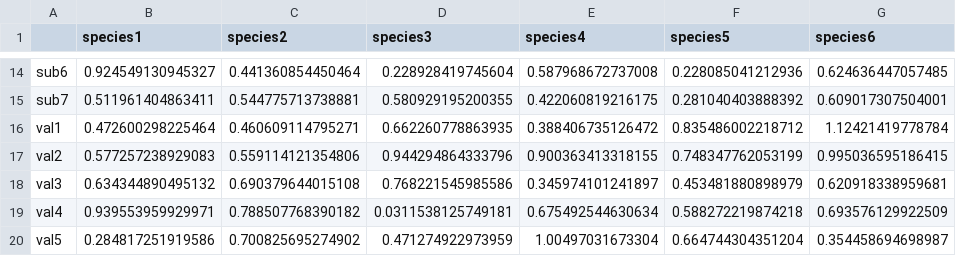
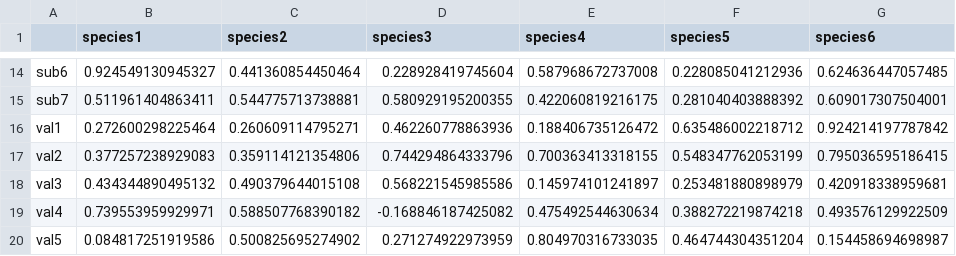
Before and after one commit to isaacascadia/Roter.ResearchProject, a CSV file: data.raw/binary2.data.csv, drawn as a sheet; only a part is shown, gaps mark what is left out; the diff covers the shown part only.

```diff
--- a/data.raw/binary2.data.csv
+++ b/data.raw/binary2.data.csv
@@ -15,6 +15,6 @@
 "sub7",0.511961404863411,0.544775713738881,0.580929195200355,0.422060819216175,0.281040403888392,0.609017307504001
-"val1",0.472600298225464,0.460609114795271,0.662260778863935,0.388406735126472,0.835486002218712,1.12421419778784
-"val2",0.577257238929083,0.559114121354806,0.944294864333796,0.900363413318155,0.748347762053199,0.995036595186415
-"val3",0.634344890495132,0.690379644015108,0.768221545985586,0.345974101241897,0.453481880898979,0.620918338959681
-"val4",0.939553959929971,0.788507768390182,0.0311538125749181,0.675492544630634,0.588272219874218,0.693576129922509
-"val5",0.284817251919586,0.700825695274902,0.471274922973959,1.00497031673304,0.664744304351204,0.354458694698987
+"val1",0.272600298225464,0.260609114795271,0.462260778863936,0.188406735126472,0.635486002218712,0.924214197787842
+"val2",0.377257238929083,0.359114121354806,0.744294864333796,0.700363413318155,0.548347762053199,0.795036595186415
+"val3",0.434344890495132,0.490379644015108,0.568221545985586,0.145974101241897,0.253481880898979,0.420918338959681
+"val4",0.739553959929971,0.588507768390182,-0.168846187425082,0.475492544630634,0.388272219874218,0.493576129922509
+"val5",0.084817251919586,0.500825695274902,0.271274922973959,0.804970316733035,0.464744304351204,0.154458694698987
```
Also changed, not shown: 54 edited cells elsewhere in this file, data.output/binary1.jaccard.csv, data.output/binary2.jaccard.csv, 35 other files.
